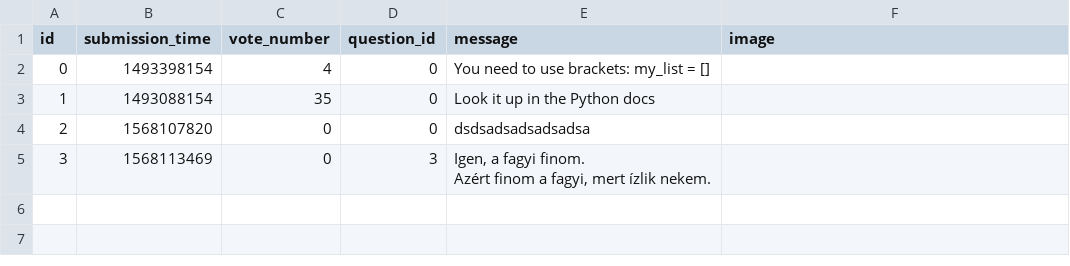
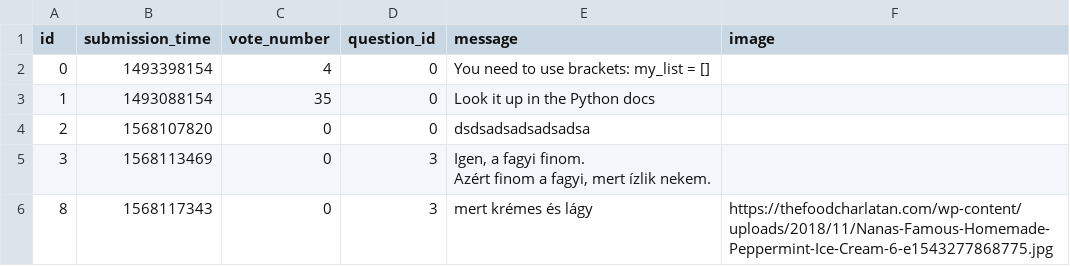
Before and after one commit to RolandOver9000/ask-mate-python, a CSV file: sample_data/answer.csv, drawn as a sheet.

Commit message:
image adding for answer implemented

```diff
--- a/sample_data/answer.csv
+++ b/sample_data/answer.csv
@@ -6 +6,2 @@ id,submission_time,vote_number,question_id,message,image
 Azért finom a fagyi, mert ízlik nekem.",
+8,1568117343,0,3,mert krémes és lágy,https://thefoodcharlatan.com/wp-content/uploads/2018/11/Nanas-Famous-Homemade-Peppermint-Ice-Cream-6-e1543277868775.jpg
```
Also changed, not shown: sample_data/question.csv, 4 other files.
